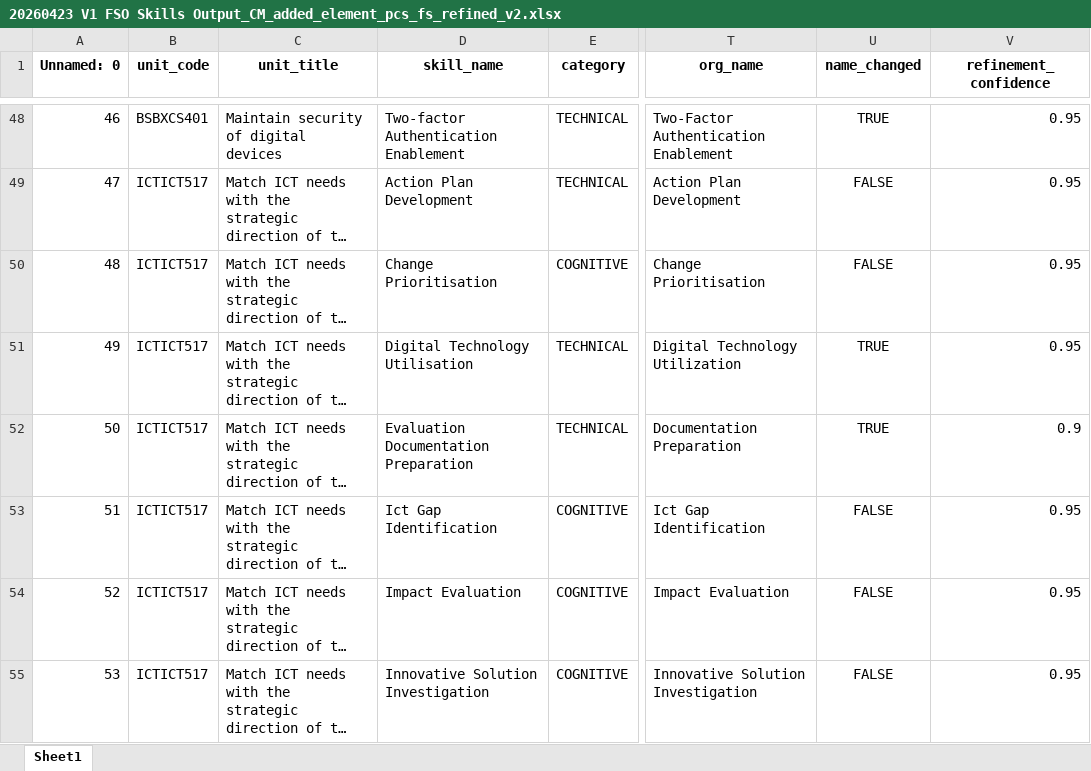
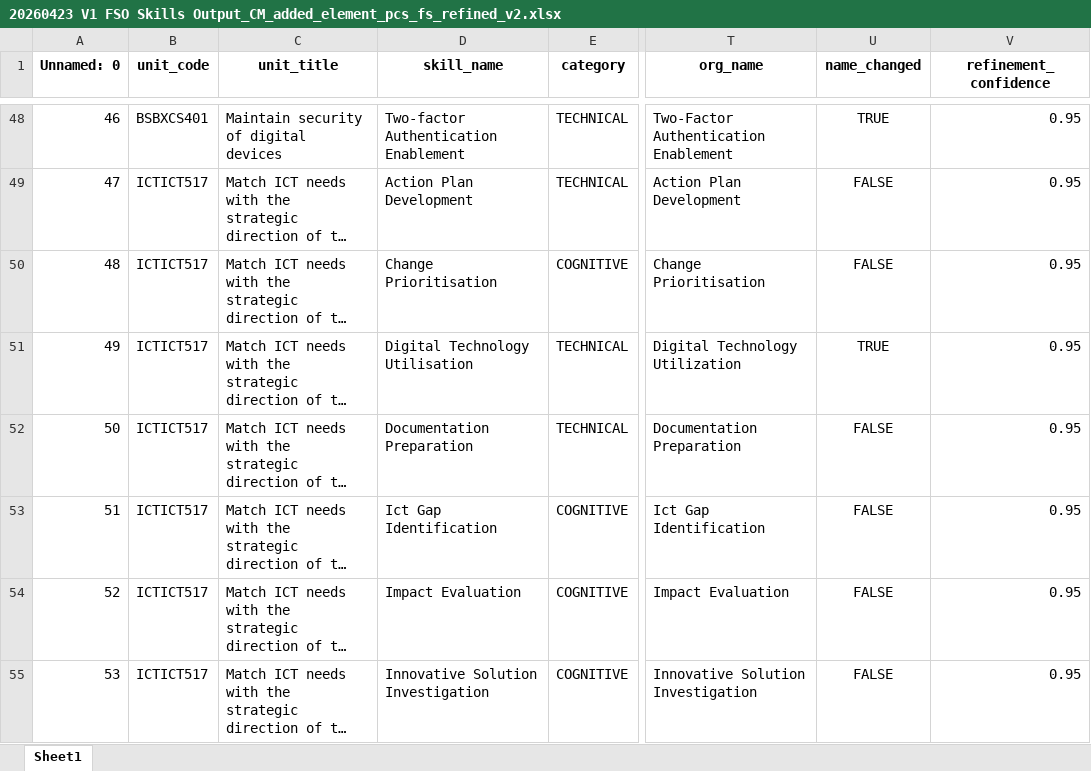
Before and after one commit to emohebi/TEMP, an Excel workbook: 20260423 V1 FSO Skills Output_CM_added_element_pcs_fs_refined_v2.xlsx, sheet Sheet1, drawn as a sheet; only a part is shown, gaps mark what is left out; long unchanged cells end in …; values as stored, in another font and other column widths than the file's, no borders; the diff covers the shown part only; the diff names each change by its address in the sheet, - before the commit and + after, or states it on an @@ line.

```diff
--- a/20260423 V1 FSO Skills Output_CM_added_element_pcs_fs_refined_v2.xlsx (sheet Sheet1)
+++ b/20260423 V1 FSO Skills Output_CM_added_element_pcs_fs_refined_v2.xlsx (sheet Sheet1)
-D52 (skill_name): Evaluation Documentation Preparation
+D52 (skill_name): Documentation Preparation
-U52 (name_changed): TRUE
+U52 (name_changed): FALSE
-V52 (refinement_confidence): 0.9
+V52 (refinement_confidence): 0.95
```
Also changed, not shown: 73 edited cells elsewhere in this sheet.
